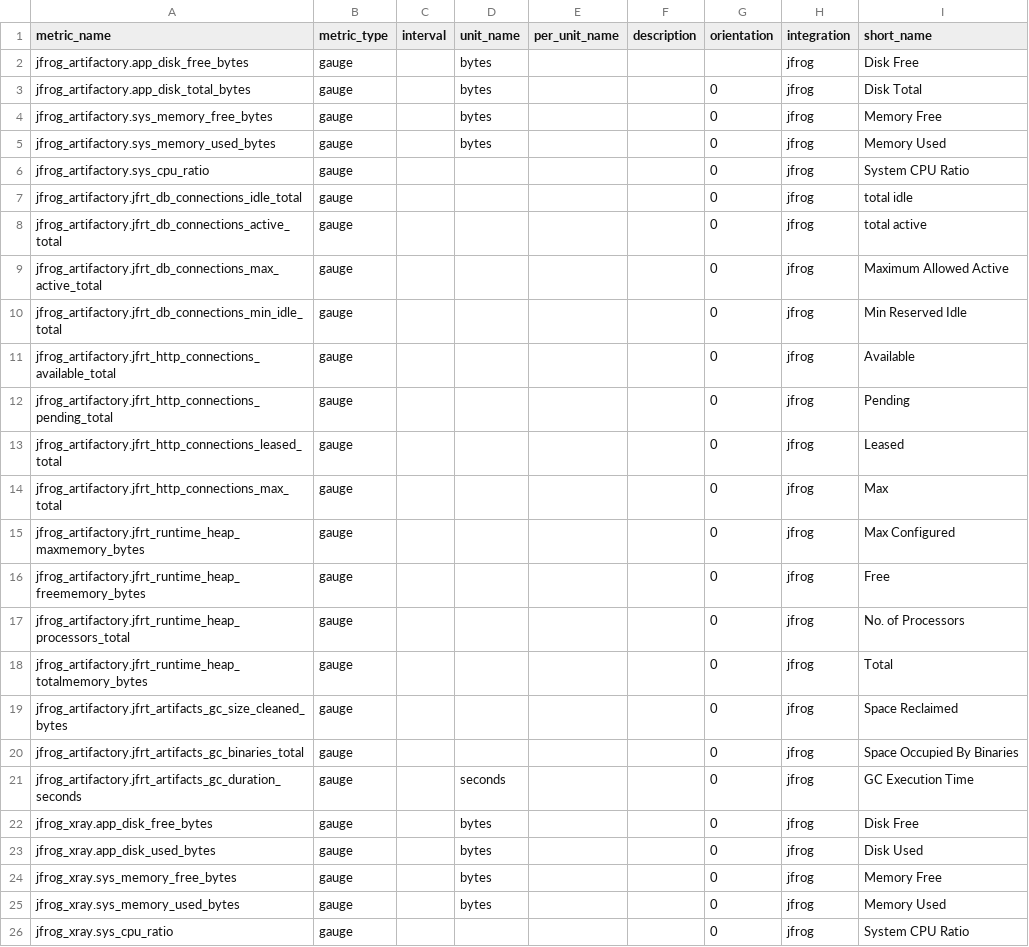
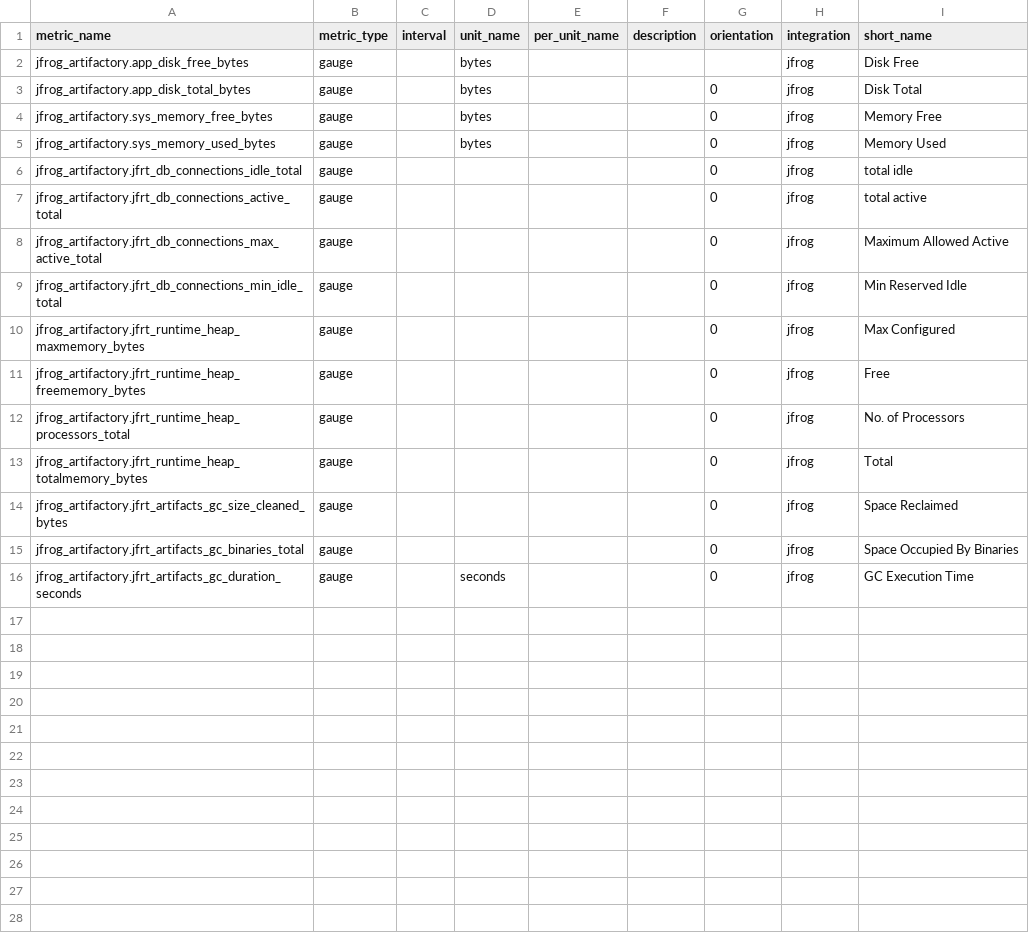
Before and after one commit to DataDog/integrations-extras, a CSV file: jfrog_metrics/metadata.csv, drawn as a sheet.

Commit message:
tests for xray and conf

```diff
--- a/jfrog_metrics/metadata.csv
+++ b/jfrog_metrics/metadata.csv
@@ -5,3 +5,2 @@ jfrog_artifactory.sys_memory_free_bytes,gauge,,bytes,,,0,jfrog,Memory Free
 jfrog_artifactory.sys_memory_used_bytes,gauge,,bytes,,,0,jfrog,Memory Used
-jfrog_artifactory.sys_cpu_ratio,gauge,,,,,0,jfrog,System CPU Ratio
 jfrog_artifactory.jfrt_db_connections_idle_total,gauge,,,,,0,jfrog,total idle
@@ -10,6 +9,2 @@ jfrog_artifactory.jfrt_db_connections_max_active_total,gauge,,,,,0,jfrog,Maximum
 jfrog_artifactory.jfrt_db_connections_min_idle_total,gauge,,,,,0,jfrog,Min Reserved Idle
-jfrog_artifactory.jfrt_http_connections_available_total,gauge,,,,,0,jfrog,Available
-jfrog_artifactory.jfrt_http_connections_pending_total,gauge,,,,,0,jfrog,Pending
-jfrog_artifactory.jfrt_http_connections_leased_total,gauge,,,,,0,jfrog,Leased
-jfrog_artifactory.jfrt_http_connections_max_total,gauge,,,,,0,jfrog,Max
 jfrog_artifactory.jfrt_runtime_heap_maxmemory_bytes,gauge,,,,,0,jfrog,Max Configured
@@ -21,6 +16 @@ jfrog_artifactory.jfrt_artifacts_gc_binaries_total,gauge,,,,,0,jfrog,Space Occup
 jfrog_artifactory.jfrt_artifacts_gc_duration_seconds,gauge,,seconds,,,0,jfrog,GC Execution Time
-jfrog_xray.app_disk_free_bytes,gauge,,bytes,,,0,jfrog,Disk Free
-jfrog_xray.app_disk_used_bytes,gauge,,bytes,,,0,jfrog,Disk Used
-jfrog_xray.sys_memory_free_bytes,gauge,,bytes,,,0,jfrog,Memory Free
-jfrog_xray.sys_memory_used_bytes,gauge,,bytes,,,0,jfrog,Memory Used
-jfrog_xray.sys_cpu_ratio,gauge,,,,,0,jfrog,System CPU Ratio
```
Also changed, not shown: 9 other files.
